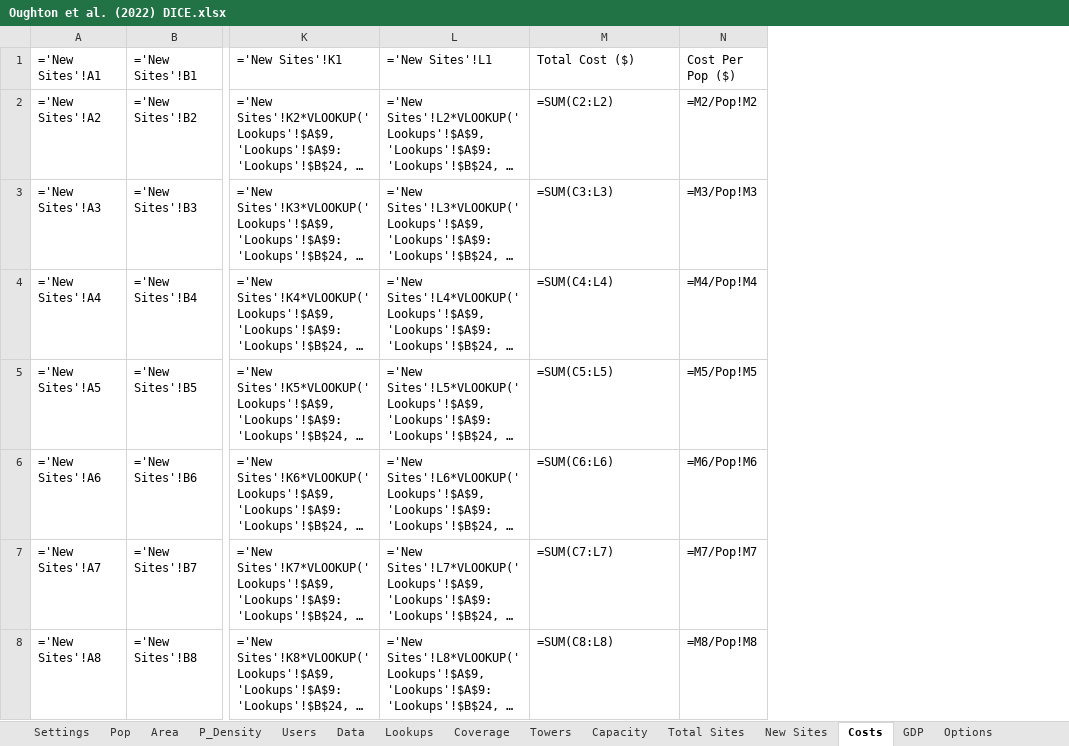
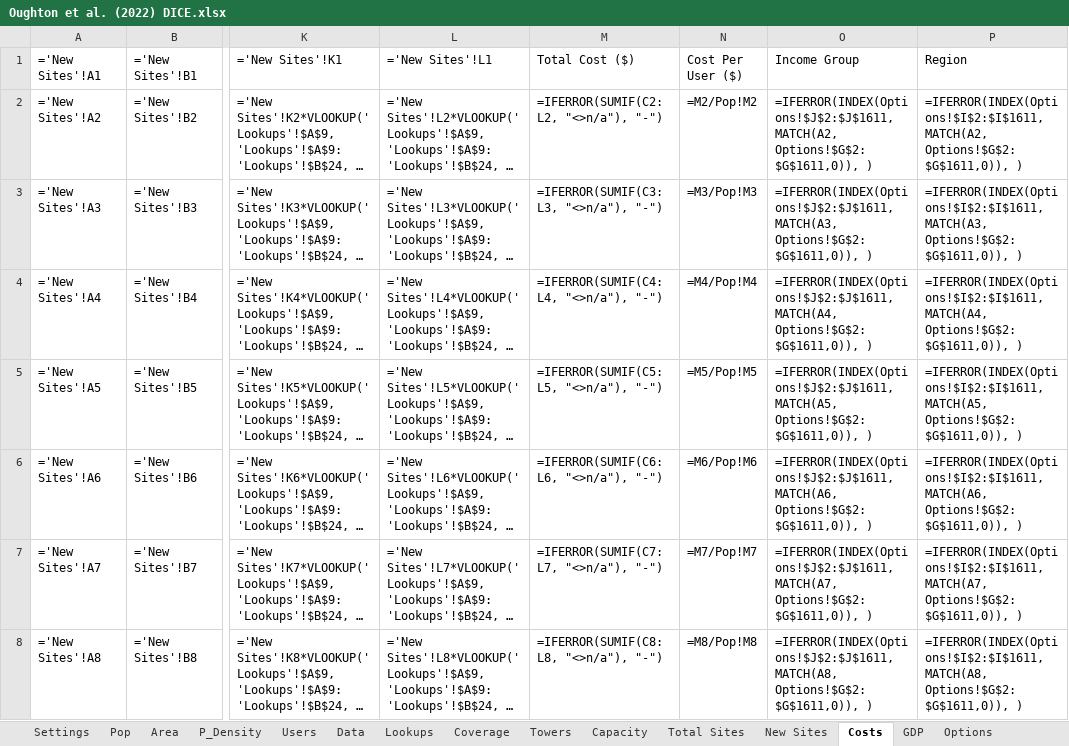
Before and after one commit to edwardoughton/dice, an Excel workbook: Oughton et al. (2022) DICE.xlsx, sheet Costs, drawn as a sheet; only a part is shown, gaps mark what is left out; long unchanged cells end in …; values as stored, in another font and other column widths than the file's, no borders; formulas without a stored value are shown as written; the diff covers the shown part only; the diff names each change by its address in the sheet, - before the commit and + after, or states it on an @@ line.

```diff
--- a/Oughton et al. (2022) DICE.xlsx (sheet Costs)
+++ b/Oughton et al. (2022) DICE.xlsx (sheet Costs)
+column O (Income Group), rows 2-8: =IFERROR(INDEX(Options!$J$2:$J$1611,MATCH(A2, Options!$G$2:$G$1611,0)), ) | =IFERROR(INDEX(Options!$J$2:$J$1611,MATCH(A3, Options!$G$2:$G$1611,0)), ) | =IFERROR(INDEX(Options!$J$2:$J$1611,MATCH(A4, Options!$G$2:$G$1611,0)), ) | =IFERROR(INDEX(Options!$J$2:$J$1611,MATCH(A5, Options!$G$2:$G$1611,0)), ) | =IFERROR(INDEX(Options!$J$2:$J$1611,MATCH(A6, Options!$G$2:$G$1611,0)), ) | =IFERROR(INDEX(Options!$J$2:$J$1611,MATCH(A7, Options!$G$2:$G$1611,0)), ) | =IFERROR(INDEX(Options!$J$2:$J$1611,MATCH(A8, Options!$G$2:$G$1611,0)), )
+column P (Region), rows 2-8: =IFERROR(INDEX(Options!$I$2:$I$1611,MATCH(A2, Options!$G$2:$G$1611,0)), ) | =IFERROR(INDEX(Options!$I$2:$I$1611,MATCH(A3, Options!$G$2:$G$1611,0)), ) | =IFERROR(INDEX(Options!$I$2:$I$1611,MATCH(A4, Options!$G$2:$G$1611,0)), ) | =IFERROR(INDEX(Options!$I$2:$I$1611,MATCH(A5, Options!$G$2:$G$1611,0)), ) | =IFERROR(INDEX(Options!$I$2:$I$1611,MATCH(A6, Options!$G$2:$G$1611,0)), ) | =IFERROR(INDEX(Options!$I$2:$I$1611,MATCH(A7, Options!$G$2:$G$1611,0)), ) | =IFERROR(INDEX(Options!$I$2:$I$1611,MATCH(A8, Options!$G$2:$G$1611,0)), )
-N1: Cost Per Pop ($)
+N1: Cost Per User ($)
-M2 (Total Cost ($)): =SUM(C2:L2)
+M2 (Total Cost ($)): =IFERROR(SUMIF(C2:L2, "<>n/a"), "-")
-M3 (Total Cost ($)): =SUM(C3:L3)
+M3 (Total Cost ($)): =IFERROR(SUMIF(C3:L3, "<>n/a"), "-")
-M4 (Total Cost ($)): =SUM(C4:L4)
+M4 (Total Cost ($)): =IFERROR(SUMIF(C4:L4, "<>n/a"), "-")
-M5 (Total Cost ($)): =SUM(C5:L5)
+M5 (Total Cost ($)): =IFERROR(SUMIF(C5:L5, "<>n/a"), "-")
-M6 (Total Cost ($)): =SUM(C6:L6)
+M6 (Total Cost ($)): =IFERROR(SUMIF(C6:L6, "<>n/a"), "-")
-M7 (Total Cost ($)): =SUM(C7:L7)
+M7 (Total Cost ($)): =IFERROR(SUMIF(C7:L7, "<>n/a"), "-")
-M8 (Total Cost ($)): =SUM(C8:L8)
+M8 (Total Cost ($)): =IFERROR(SUMIF(C8:L8, "<>n/a"), "-")
```
Also changed, not shown: 241 edited cells elsewhere in this sheet, sheet Settings, sheet Options, sheet GDP.
